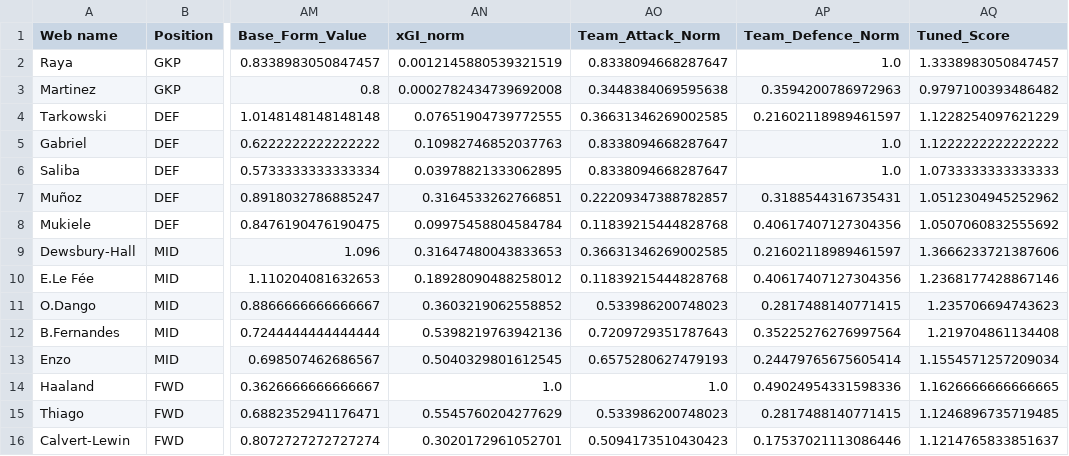
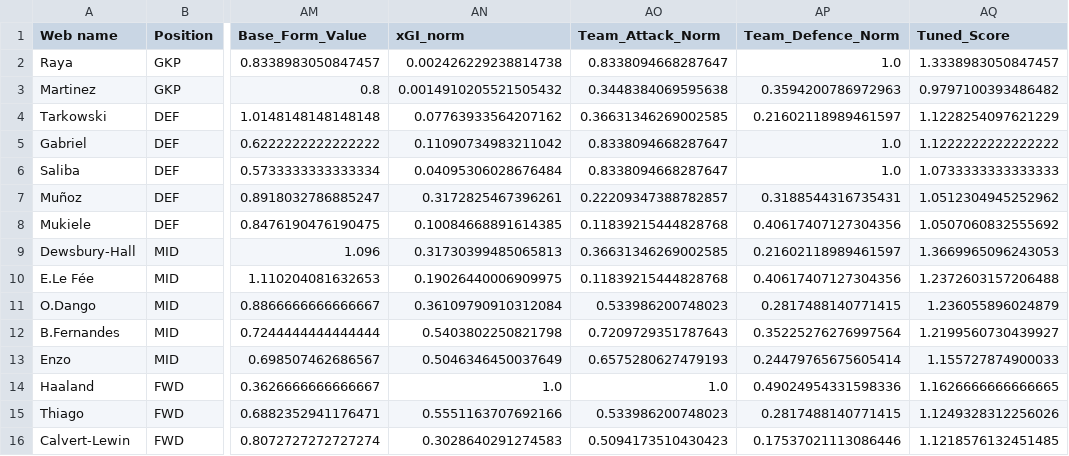
Before and after one commit to Dante777bm/fpl-data-collector, a CSV file: FPL_Data_2025-26/Insights/squad_sample.csv, drawn as a sheet; only a part is shown, gaps mark what is left out; the diff names each change by its address in the sheet, - before the commit and + after, or states it on an @@ line.

```diff
--- a/FPL_Data_2025-26/Insights/squad_sample.csv
+++ b/FPL_Data_2025-26/Insights/squad_sample.csv
-AN2 (xGI_norm): 0.0012145880539321519
+AN2 (xGI_norm): 0.002426229238814738
-AN3 (xGI_norm): 0.0002782434739692008
+AN3 (xGI_norm): 0.0014910205521505432
-AN4 (xGI_norm): 0.07651904739772555
+AN4 (xGI_norm): 0.07763933564207162
-AN5 (xGI_norm): 0.10982746852037763
+AN5 (xGI_norm): 0.11090734983211042
-AN6 (xGI_norm): 0.03978821333062895
+AN6 (xGI_norm): 0.04095306028676484
-AN7 (xGI_norm): 0.3164533262766851
+AN7 (xGI_norm): 0.3172825467396261
-AN8 (xGI_norm): 0.09975458804584784
+AN8 (xGI_norm): 0.10084668891614385
-AN9 (xGI_norm): 0.31647480043833653
+AN9 (xGI_norm): 0.31730399485065813
-AQ9 (Tuned_Score): 1.3666233721387606
+AQ9 (Tuned_Score): 1.3669965096243053
-AN10 (xGI_norm): 0.18928090488258012
+AN10 (xGI_norm): 0.19026440006909975
-AQ10 (Tuned_Score): 1.2368177428867146
+AQ10 (Tuned_Score): 1.2372603157206488
-AN11 (xGI_norm): 0.3603219062558852
+AN11 (xGI_norm): 0.36109790910312084
-AQ11 (Tuned_Score): 1.235706694743623
+AQ11 (Tuned_Score): 1.236055896024879
-AN12 (xGI_norm): 0.5398219763942136
+AN12 (xGI_norm): 0.5403802250821798
-AQ12 (Tuned_Score): 1.219704861134408
+AQ12 (Tuned_Score): 1.2199560730439927
-AN13 (xGI_norm): 0.5040329801612545
+AN13 (xGI_norm): 0.5046346450037649
-AQ13 (Tuned_Score): 1.1554571257209034
+AQ13 (Tuned_Score): 1.155727874900033
-AN15 (xGI_norm): 0.5545760204277629
+AN15 (xGI_norm): 0.5551163707692166
-AQ15 (Tuned_Score): 1.1246896735719485
+AQ15 (Tuned_Score): 1.1249328312256026
-AN16 (xGI_norm): 0.3020172961052701
+AN16 (xGI_norm): 0.3028640291274583
-AQ16 (Tuned_Score): 1.1214765833851637
+AQ16 (Tuned_Score): 1.1218576132451485
```
Also changed, not shown: FPL_Data_2025-26/FPL_Data_GW_38.csv, FPL_Data_2025-26/top_50_players.csv, 6 other files.
